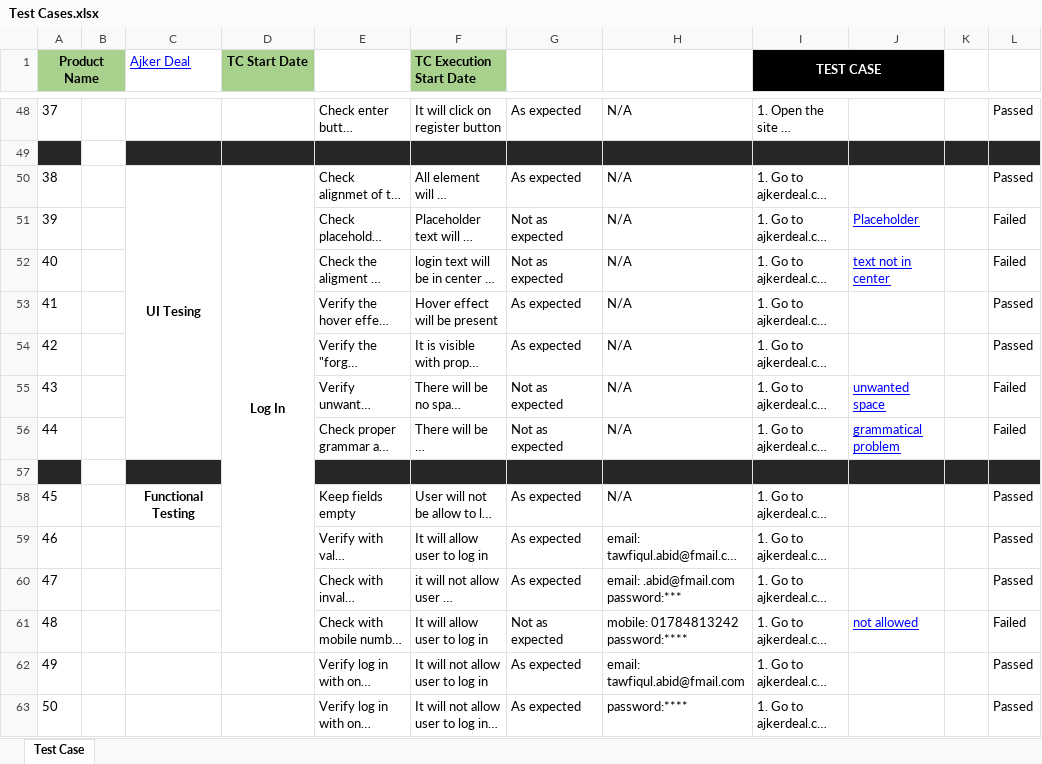
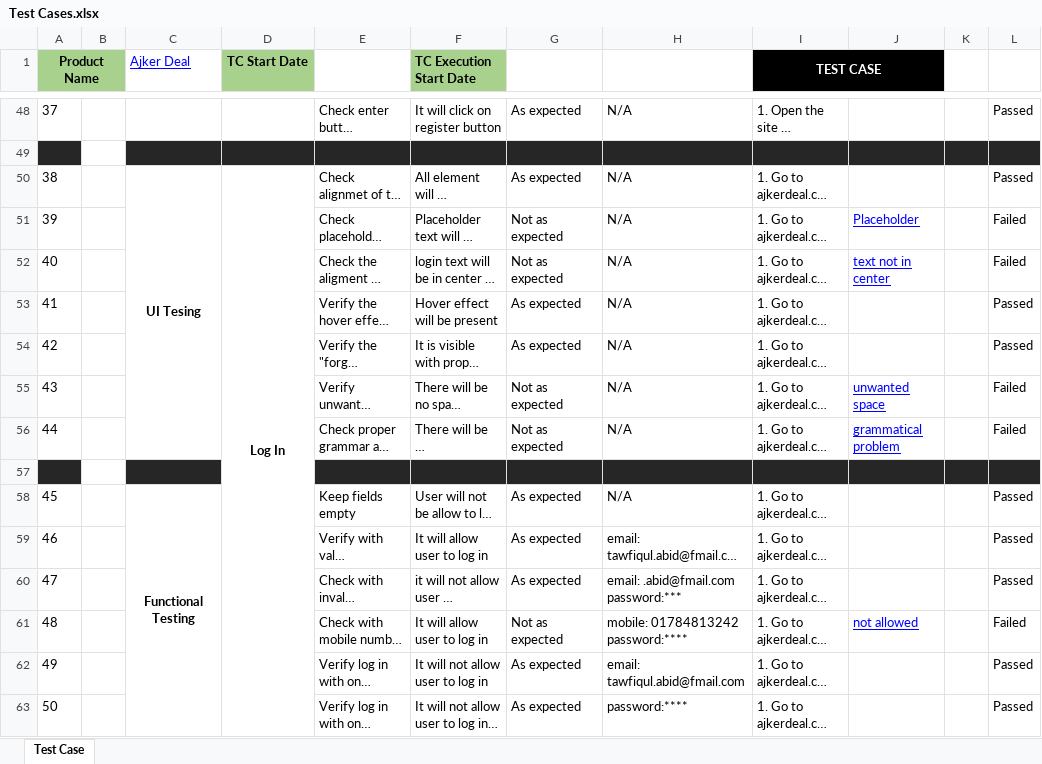
Before and after one commit to Tawfiqul242/Manual-Testing-Project-Ajker-Deal, an Excel workbook: Test Cases.xlsx, sheet Test Case, drawn as a sheet; only a part is shown, gaps mark what is left out; long unchanged cells end in …; values as stored, in another font and other column widths than the file's, no borders; conditional formats not drawn; removed rows and columns are numbered as before the commit, all else as after; the diff covers the shown part only; the diff names each change by its address in the sheet, - before the commit and + after, or states it on an @@ line.

```diff
--- a/Test Cases.xlsx (sheet Test Case)
+++ b/Test Cases.xlsx (sheet Test Case)
-D50:D61 merged
+D50:D69 merged
+C58:C65 merged
```
Also changed, not shown: 5 added rows, 2 removed rows, 3 edited cells, cell formats, merged cells and row numbers in column A elsewhere in this sheet, formulas that keep their value, 3 other files.
